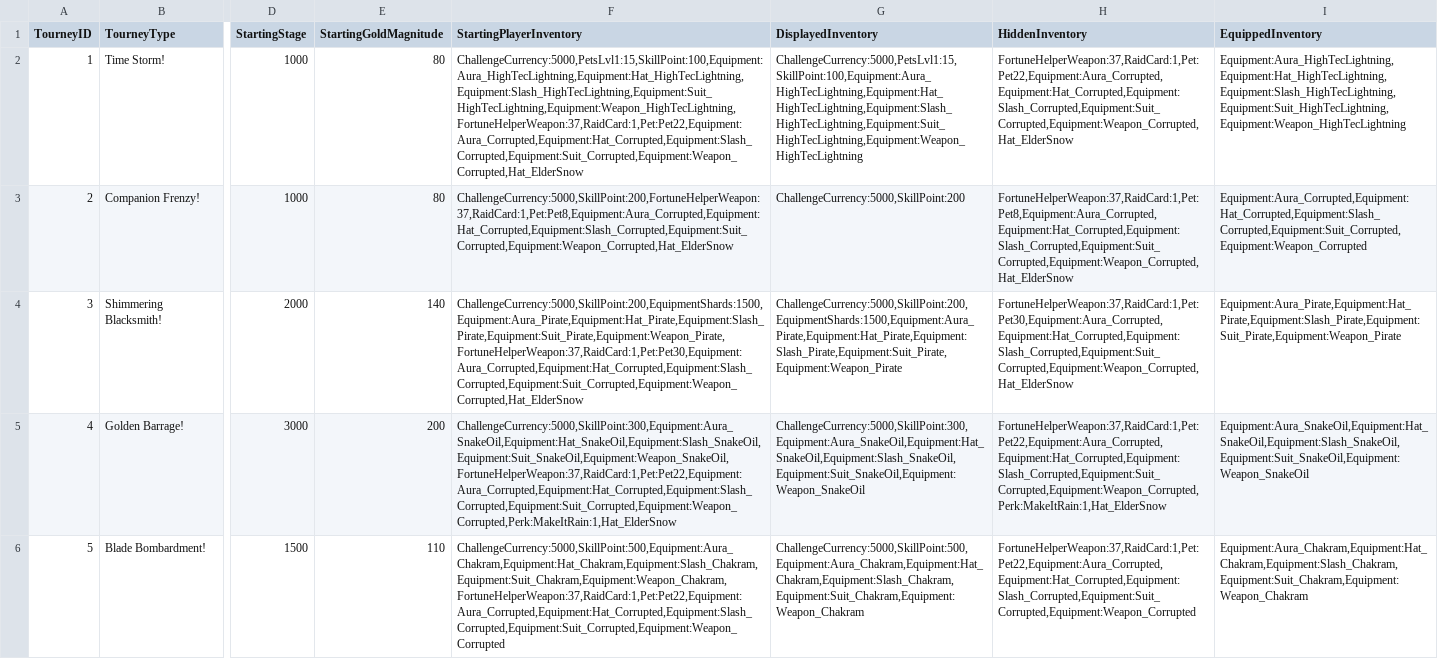
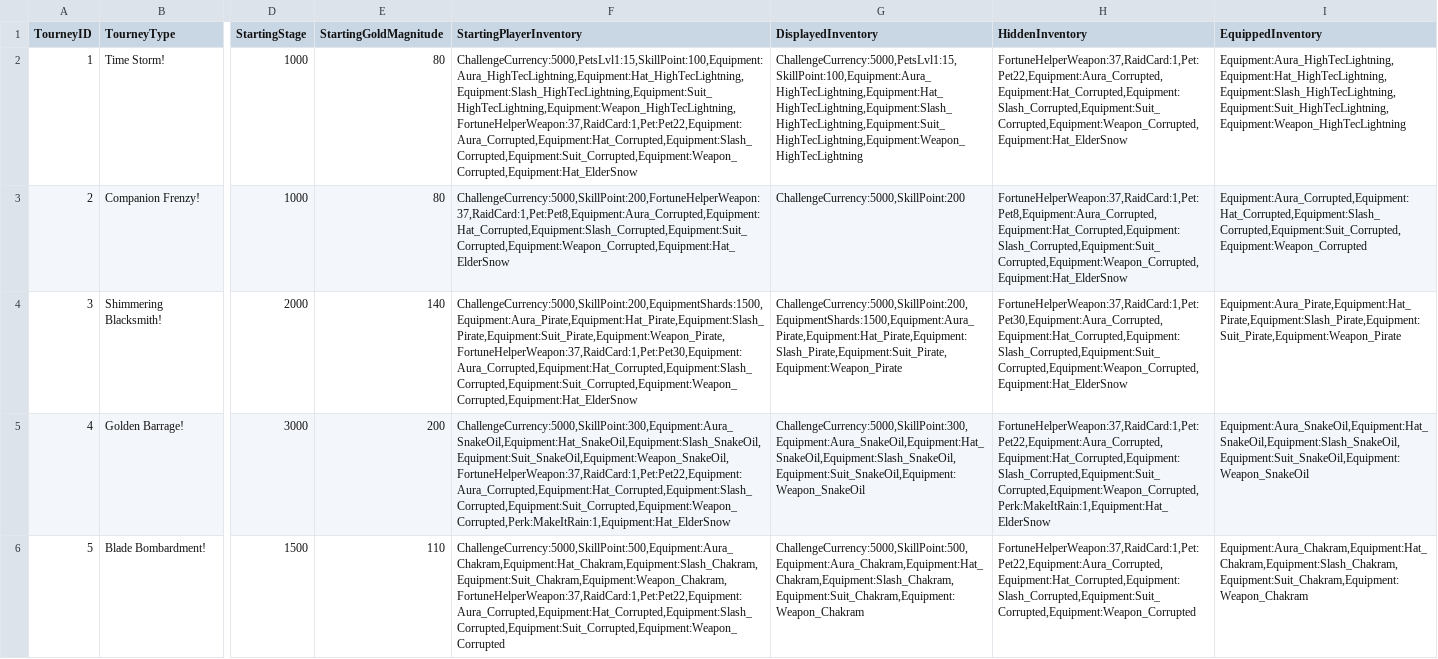
Before and after one commit to rawrzcookie/TT2_CSV, a CSV file: csv/ChallengeTournamentStartingInfo.csv, drawn as a sheet; only a part is shown, gaps mark what is left out; the diff covers the shown part only; the diff names each change by its address in the sheet, - before the commit and + after, or states it on an @@ line.

Commit message:
update

```diff
--- a/csv/ChallengeTournamentStartingInfo.csv
+++ b/csv/ChallengeTournamentStartingInfo.csv
-F2 (StartingPlayerInventory): ChallengeCurrency:5000,PetsLvl1:15,SkillPoint:100,Equipment:Aura_HighTecLightning,Equipment:Hat_HighTecLightning,Equipment:Slash_HighTecLightning,Equipment:Suit_HighTecLightning,Equipment:Weapon_HighTecLightning,FortuneHelperWeapon:37,RaidCard:1,Pet:Pet22,Equipment:Aura_Corrupted,Equipment:Hat_Corrupted,Equipment:Slash_Corrupted,Equipment:Suit_Corrupted,Equipment:Weapon_Corrupted,Hat_ElderSnow
+F2 (StartingPlayerInventory): ChallengeCurrency:5000,PetsLvl1:15,SkillPoint:100,Equipment:Aura_HighTecLightning,Equipment:Hat_HighTecLightning,Equipment:Slash_HighTecLightning,Equipment:Suit_HighTecLightning,Equipment:Weapon_HighTecLightning,FortuneHelperWeapon:37,RaidCard:1,Pet:Pet22,Equipment:Aura_Corrupted,Equipment:Hat_Corrupted,Equipment:Slash_Corrupted,Equipment:Suit_Corrupted,Equipment:Weapon_Corrupted,Equipment:Hat_ElderSnow
-H2 (HiddenInventory): FortuneHelperWeapon:37,RaidCard:1,Pet:Pet22,Equipment:Aura_Corrupted,Equipment:Hat_Corrupted,Equipment:Slash_Corrupted,Equipment:Suit_Corrupted,Equipment:Weapon_Corrupted,Hat_ElderSnow
+H2 (HiddenInventory): FortuneHelperWeapon:37,RaidCard:1,Pet:Pet22,Equipment:Aura_Corrupted,Equipment:Hat_Corrupted,Equipment:Slash_Corrupted,Equipment:Suit_Corrupted,Equipment:Weapon_Corrupted,Equipment:Hat_ElderSnow
-F3 (StartingPlayerInventory): ChallengeCurrency:5000,SkillPoint:200,FortuneHelperWeapon:37,RaidCard:1,Pet:Pet8,Equipment:Aura_Corrupted,Equipment:Hat_Corrupted,Equipment:Slash_Corrupted,Equipment:Suit_Corrupted,Equipment:Weapon_Corrupted,Hat_ElderSnow
+F3 (StartingPlayerInventory): ChallengeCurrency:5000,SkillPoint:200,FortuneHelperWeapon:37,RaidCard:1,Pet:Pet8,Equipment:Aura_Corrupted,Equipment:Hat_Corrupted,Equipment:Slash_Corrupted,Equipment:Suit_Corrupted,Equipment:Weapon_Corrupted,Equipment:Hat_ElderSnow
-H3 (HiddenInventory): FortuneHelperWeapon:37,RaidCard:1,Pet:Pet8,Equipment:Aura_Corrupted,Equipment:Hat_Corrupted,Equipment:Slash_Corrupted,Equipment:Suit_Corrupted,Equipment:Weapon_Corrupted,Hat_ElderSnow
+H3 (HiddenInventory): FortuneHelperWeapon:37,RaidCard:1,Pet:Pet8,Equipment:Aura_Corrupted,Equipment:Hat_Corrupted,Equipment:Slash_Corrupted,Equipment:Suit_Corrupted,Equipment:Weapon_Corrupted,Equipment:Hat_ElderSnow
-F4 (StartingPlayerInventory): ChallengeCurrency:5000,SkillPoint:200,EquipmentShards:1500,Equipment:Aura_Pirate,Equipment:Hat_Pirate,Equipment:Slash_Pirate,Equipment:Suit_Pirate,Equipment:Weapon_Pirate,FortuneHelperWeapon:37,RaidCard:1,Pet:Pet30,Equipment:Aura_Corrupted,Equipment:Hat_Corrupted,Equipment:Slash_Corrupted,Equipment:Suit_Corrupted,Equipment:Weapon_Corrupted,Hat_ElderSnow
+F4 (StartingPlayerInventory): ChallengeCurrency:5000,SkillPoint:200,EquipmentShards:1500,Equipment:Aura_Pirate,Equipment:Hat_Pirate,Equipment:Slash_Pirate,Equipment:Suit_Pirate,Equipment:Weapon_Pirate,FortuneHelperWeapon:37,RaidCard:1,Pet:Pet30,Equipment:Aura_Corrupted,Equipment:Hat_Corrupted,Equipment:Slash_Corrupted,Equipment:Suit_Corrupted,Equipment:Weapon_Corrupted,Equipment:Hat_ElderSnow
-H4 (HiddenInventory): FortuneHelperWeapon:37,RaidCard:1,Pet:Pet30,Equipment:Aura_Corrupted,Equipment:Hat_Corrupted,Equipment:Slash_Corrupted,Equipment:Suit_Corrupted,Equipment:Weapon_Corrupted,Hat_ElderSnow
+H4 (HiddenInventory): FortuneHelperWeapon:37,RaidCard:1,Pet:Pet30,Equipment:Aura_Corrupted,Equipment:Hat_Corrupted,Equipment:Slash_Corrupted,Equipment:Suit_Corrupted,Equipment:Weapon_Corrupted,Equipment:Hat_ElderSnow
-F5 (StartingPlayerInventory): ChallengeCurrency:5000,SkillPoint:300,Equipment:Aura_SnakeOil,Equipment:Hat_SnakeOil,Equipment:Slash_SnakeOil,Equipment:Suit_SnakeOil,Equipment:Weapon_SnakeOil,FortuneHelperWeapon:37,RaidCard:1,Pet:Pet22,Equipment:Aura_Corrupted,Equipment:Hat_Corrupted,Equipment:Slash_Corrupted,Equipment:Suit_Corrupted,Equipment:Weapon_Corrupted,Perk:MakeItRain:1,Hat_ElderSnow
+F5 (StartingPlayerInventory): ChallengeCurrency:5000,SkillPoint:300,Equipment:Aura_SnakeOil,Equipment:Hat_SnakeOil,Equipment:Slash_SnakeOil,Equipment:Suit_SnakeOil,Equipment:Weapon_SnakeOil,FortuneHelperWeapon:37,RaidCard:1,Pet:Pet22,Equipment:Aura_Corrupted,Equipment:Hat_Corrupted,Equipment:Slash_Corrupted,Equipment:Suit_Corrupted,Equipment:Weapon_Corrupted,Perk:MakeItRain:1,Equipment:Hat_ElderSnow
-H5 (HiddenInventory): FortuneHelperWeapon:37,RaidCard:1,Pet:Pet22,Equipment:Aura_Corrupted,Equipment:Hat_Corrupted,Equipment:Slash_Corrupted,Equipment:Suit_Corrupted,Equipment:Weapon_Corrupted,Perk:MakeItRain:1,Hat_ElderSnow
+H5 (HiddenInventory): FortuneHelperWeapon:37,RaidCard:1,Pet:Pet22,Equipment:Aura_Corrupted,Equipment:Hat_Corrupted,Equipment:Slash_Corrupted,Equipment:Suit_Corrupted,Equipment:Weapon_Corrupted,Perk:MakeItRain:1,Equipment:Hat_ElderSnow
```
Also changed, not shown: 12 edited cells elsewhere in this file.
